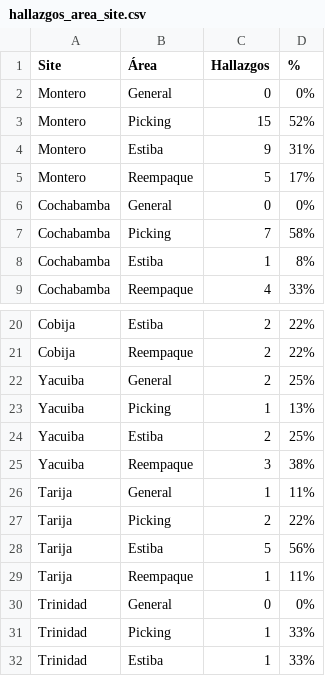
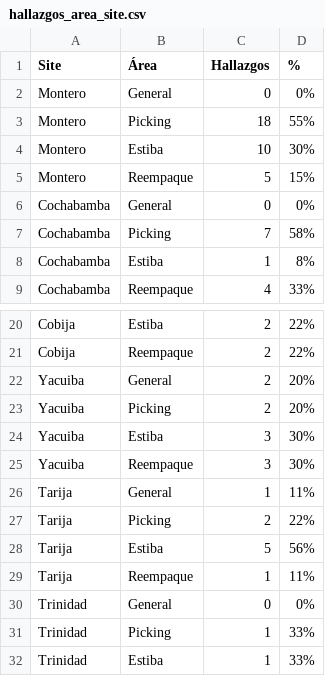
Before and after one commit to cristiancornejomercado-sys/dashboard-ronda-calidad, a CSV file: hallazgos_area_site.csv, drawn as a sheet; only a part is shown, gaps mark what is left out.

```diff
--- a/hallazgos_area_site.csv
+++ b/hallazgos_area_site.csv
@@ -2,5 +2,5 @@
 Montero;General;0;0%;
-Montero;Picking;15;52%;
-Montero;Estiba;9;31%;
-Montero;Reempaque;5;17%;
+Montero;Picking;18;55%;
+Montero;Estiba;10;30%;
+Montero;Reempaque;5;15%;
 Cochabamba;General;0;0%;
@@ -21,6 +21,6 @@ Cobija;Estiba;2;22%;
 Cobija;Reempaque;2;22%;
-Yacuiba;General;2;25%;
-Yacuiba;Picking;1;13%;
-Yacuiba;Estiba;2;25%;
-Yacuiba;Reempaque;3;38%;
+Yacuiba;General;2;20%;
+Yacuiba;Picking;2;20%;
+Yacuiba;Estiba;3;30%;
+Yacuiba;Reempaque;3;30%;
 Tarija;General;1;11%;
```
Also changed, not shown: acciones.csv, dashboard_kpi.csv, 5 other files.
